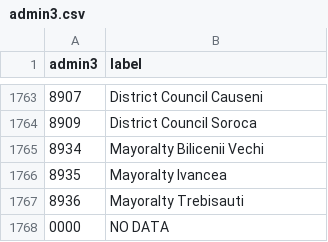
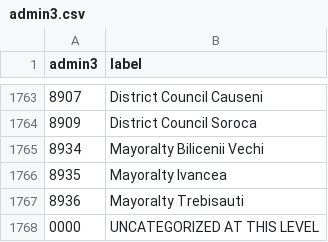
Before and after one commit to Veaceslav95/boost-moldova, a CSV file: data/admin3.csv, drawn as a sheet; only a part is shown, gaps mark what is left out.

```diff
--- a/data/admin3.csv
+++ b/data/admin3.csv
@@ -1767,2 +1767,2 @@ admin3,label
 8936,Mayoralty Trebisauti
-0000,NO DATA
+0000,UNCATEGORIZED AT THIS LEVEL
```
Also changed, not shown: data/admin2.csv, data/admin5.csv, 6 other files.
